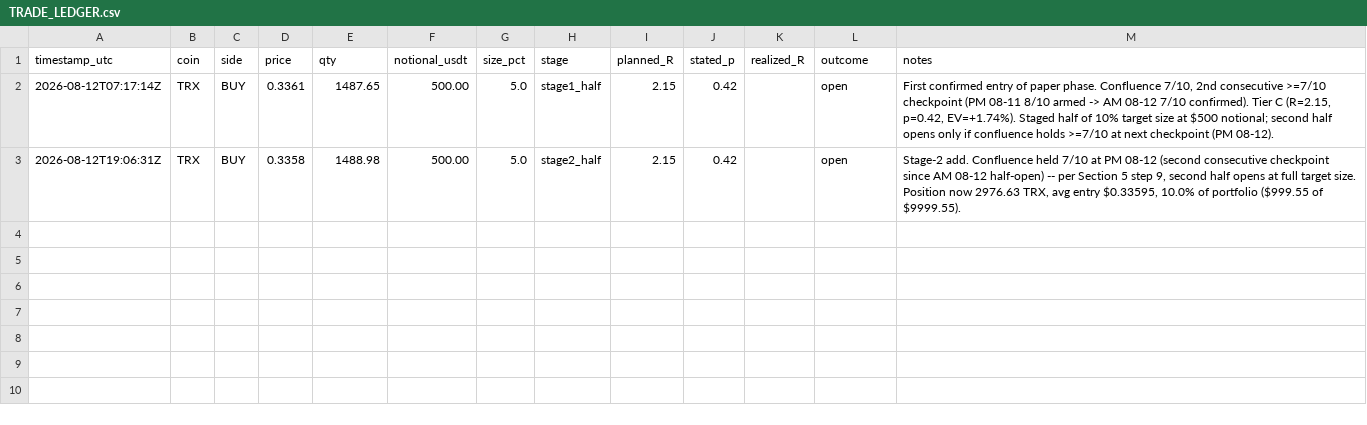
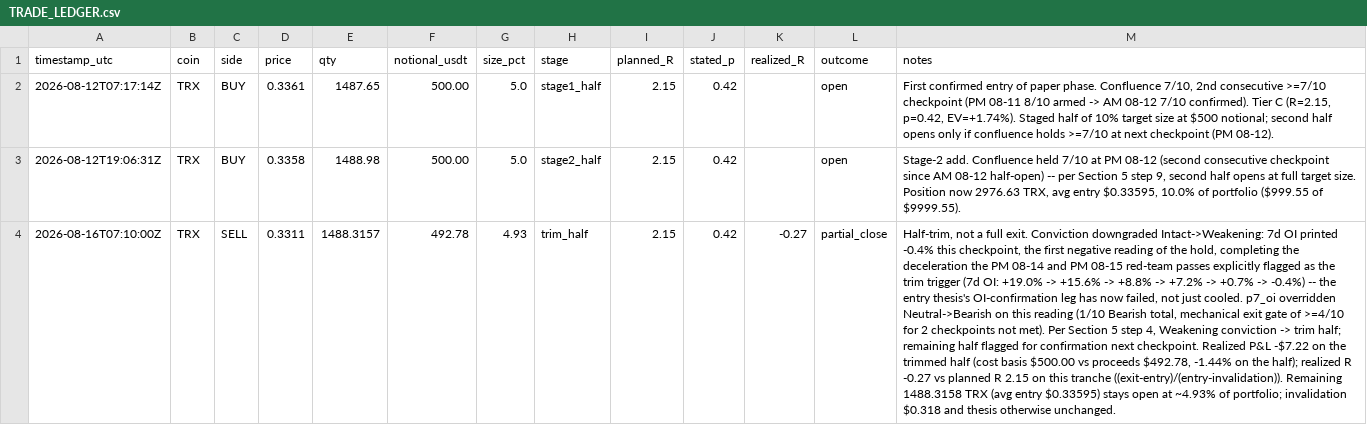
Before and after one commit to shadasinger/silvercrescent-crypto, a CSV file: state/TRADE_LEDGER.csv, drawn as a sheet; the diff names each change by its address in the sheet, - before the commit and + after, or states it on an @@ line.

```diff
--- a/state/TRADE_LEDGER.csv
+++ b/state/TRADE_LEDGER.csv
+row 4: 2026-08-16T07:10:00Z | TRX | SELL | 0.3311 | 1488.3157 | 492.78 | 4.93 | trim_half | 2.15 | 0.42 | -0.27 | partial_close | Half-trim, not a full exit. Conviction downgraded Intact->Weakening: 7d OI printed -0.4% this checkpoint, the first negative reading of the hold, completing the deceleration the PM 08-14 and PM 08-15 red-team passes explicitly flagged as the trim trigger (7d OI: +19.0% -> +15.6% -> +8.8% -> +7.2% -> +0.7% -> -0.4%) -- the entry thesis's OI-confirmation leg has now failed, not just cooled. p7_oi overridden Neutral->Bearish on this reading (1/10 Bearish total, mechanical exit gate of >=4/10 for 2 checkpoints not met). Per Section 5 step 4, Weakening conviction -> trim half; remaining half flagged for confirmation next checkpoint. Realized P&L -$7.22 on the trimmed half (cost basis $500.00 vs proceeds $492.78, -1.44% on the half); realized R -0.27 vs planned R 2.15 on this tranche ((exit-entry)/(entry-invalidation)). Remaining 1488.3158 TRX (avg entry $0.33595) stays open at ~4.93% of portfolio; invalidation $0.318 and thesis otherwise unchanged.
```
Also changed, not shown: 6 other files.
